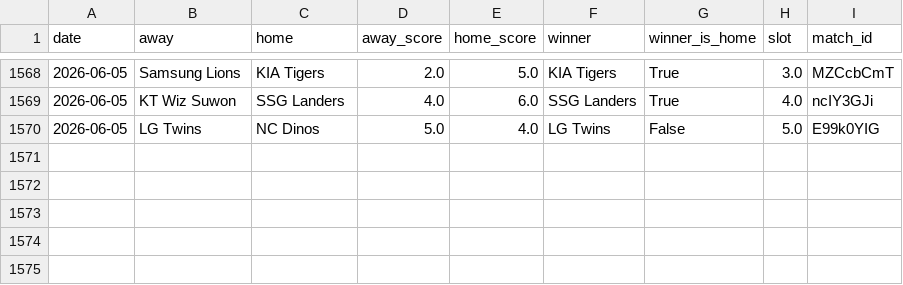
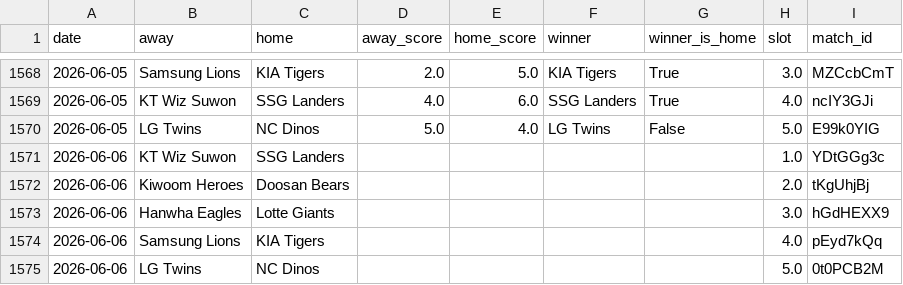
Before and after one commit to seung-min-lee/seung-min-lee-kbo-predictor, a CSV file: kbo_games.csv, drawn as a sheet; only a part is shown, gaps mark what is left out; the diff names each change by its address in the sheet, - before the commit and + after, or states it on an @@ line.

```diff
--- a/kbo_games.csv
+++ b/kbo_games.csv
+row 1571: 2026-06-06 | KT Wiz Suwon | SSG Landers |  |  |  |  | 1.0 | YDtGGg3c
+row 1572: 2026-06-06 | Kiwoom Heroes | Doosan Bears |  |  |  |  | 2.0 | tKgUhjBj
+row 1573: 2026-06-06 | Hanwha Eagles | Lotte Giants |  |  |  |  | 3.0 | hGdHEXX9
+row 1574: 2026-06-06 | Samsung Lions | KIA Tigers |  |  |  |  | 4.0 | pEyd7kQq
+row 1575: 2026-06-06 | LG Twins | NC Dinos |  |  |  |  | 5.0 | 0t0PCB2M
```
Also changed, not shown: 1 other file.
